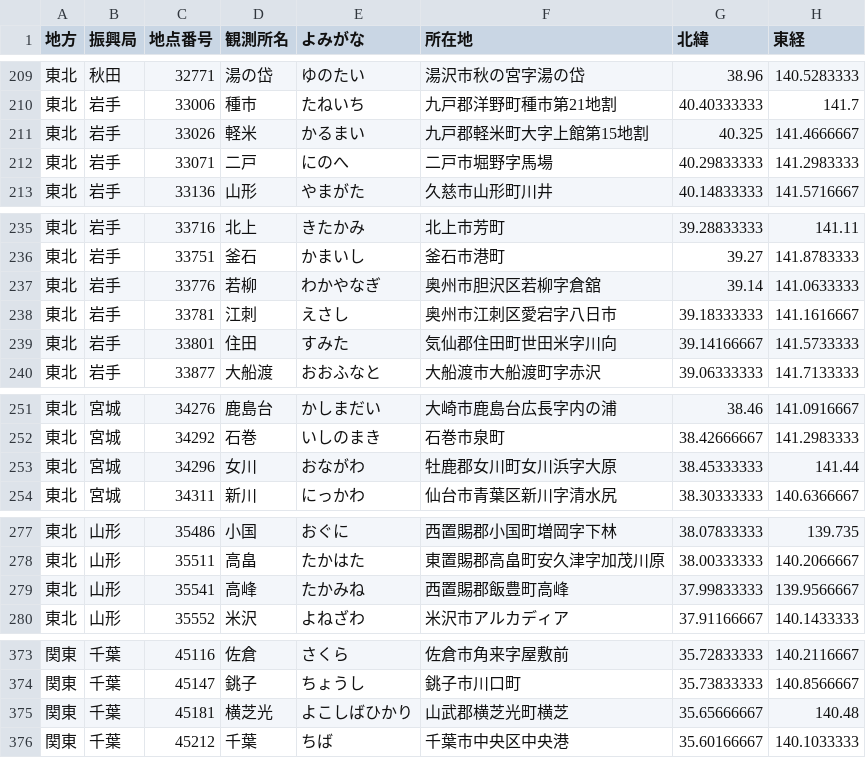
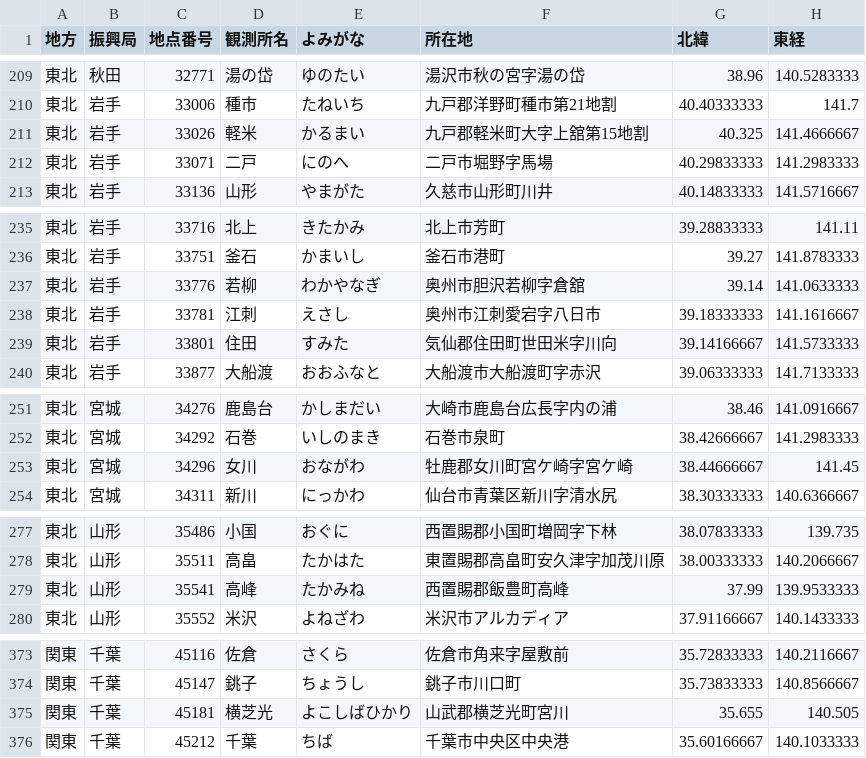
Before and after one commit to kccs-api/code-list, a CSV file: 02-01_WbgtPredictionPoints.csv, drawn as a sheet; only a part is shown, gaps mark what is left out; the diff covers the shown part only.

Commit message:
暑さ指数（WBGT）予測地点を令和4年度版に更新

```diff
--- a/02-01_WbgtPredictionPoints.csv
+++ b/02-01_WbgtPredictionPoints.csv
@@ -210,3 +210,3 @@
 東北,岩手,33006,種市,たねいち,九戸郡洋野町種市第21地割,40.40333333,141.7
-東北,岩手,33026,軽米,かるまい,九戸郡軽米町大字上館第15地割,40.325,141.4666667
+東北,岩手,33026,軽米,かるまい,九戸郡軽米町大字上舘第15地割,40.325,141.4666667
 東北,岩手,33071,二戸,にのへ,二戸市堀野字馬場,40.29833333,141.2983333
@@ -236,4 +236,4 @@
 東北,岩手,33751,釜石,かまいし,釜石市港町,39.27,141.8783333
-東北,岩手,33776,若柳,わかやなぎ,奥州市胆沢区若柳字倉舘,39.14,141.0633333
-東北,岩手,33781,江刺,えさし,奥州市江刺区愛宕字八日市,39.18333333,141.1616667
+東北,岩手,33776,若柳,わかやなぎ,奥州市胆沢若柳字倉舘,39.14,141.0633333
+東北,岩手,33781,江刺,えさし,奥州市江刺愛宕字八日市,39.18333333,141.1616667
 東北,岩手,33801,住田,すみた,気仙郡住田町世田米字川向,39.14166667,141.5733333
@@ -252,3 +252,3 @@
 東北,宮城,34292,石巻,いしのまき,石巻市泉町,38.42666667,141.2983333
-東北,宮城,34296,女川,おながわ,牡鹿郡女川町女川浜字大原,38.45333333,141.44
+東北,宮城,34296,女川,おながわ,牡鹿郡女川町宮ケ崎字宮ケ崎,38.44666667,141.45
 東北,宮城,34311,新川,にっかわ,仙台市青葉区新川字清水尻,38.30333333,140.6366667
@@ -278,3 +278,3 @@
 東北,山形,35511,高畠,たかはた,東置賜郡高畠町安久津字加茂川原,38.00333333,140.2066667
-東北,山形,35541,高峰,たかみね,西置賜郡飯豊町高峰,37.99833333,139.9566667
+東北,山形,35541,高峰,たかみね,西置賜郡飯豊町高峰,37.99,139.9533333
 東北,山形,35552,米沢,よねざわ,米沢市アルカディア,37.91166667,140.1433333
@@ -374,3 +374,3 @@
 関東,千葉,45147,銚子,ちょうし,銚子市川口町,35.73833333,140.8566667
-関東,千葉,45181,横芝光,よこしばひかり,山武郡横芝光町横芝,35.65666667,140.48
+関東,千葉,45181,横芝光,よこしばひかり,山武郡横芝光町宮川,35.655,140.505
 関東,千葉,45212,千葉,ちば,千葉市中央区中央港,35.60166667,140.1033333
```
Also changed, not shown: 1 edited cell elsewhere in this file.
